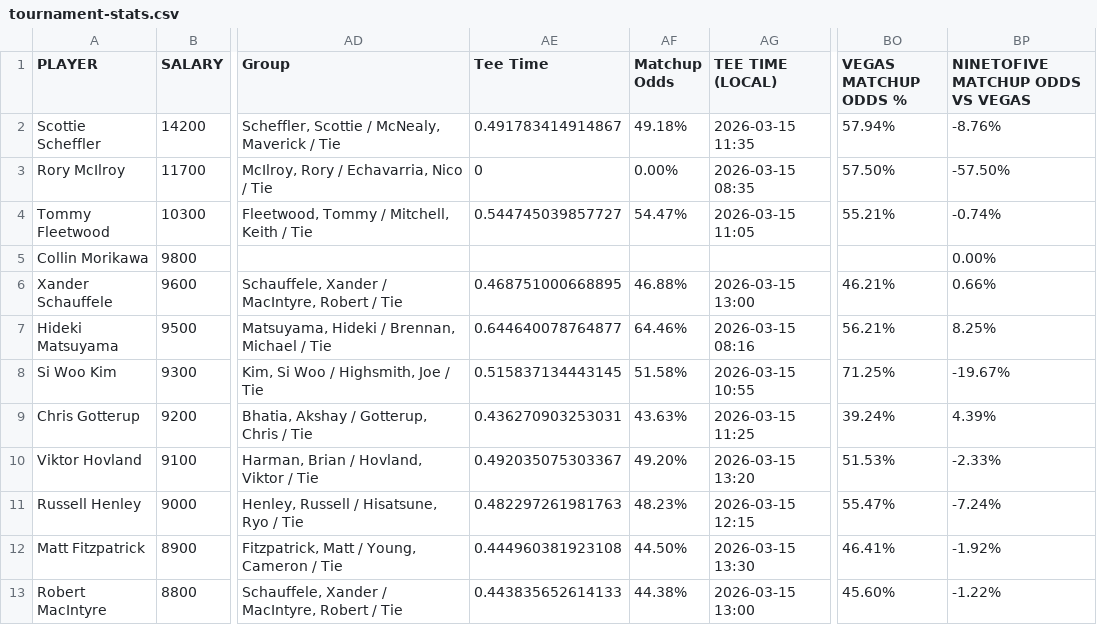
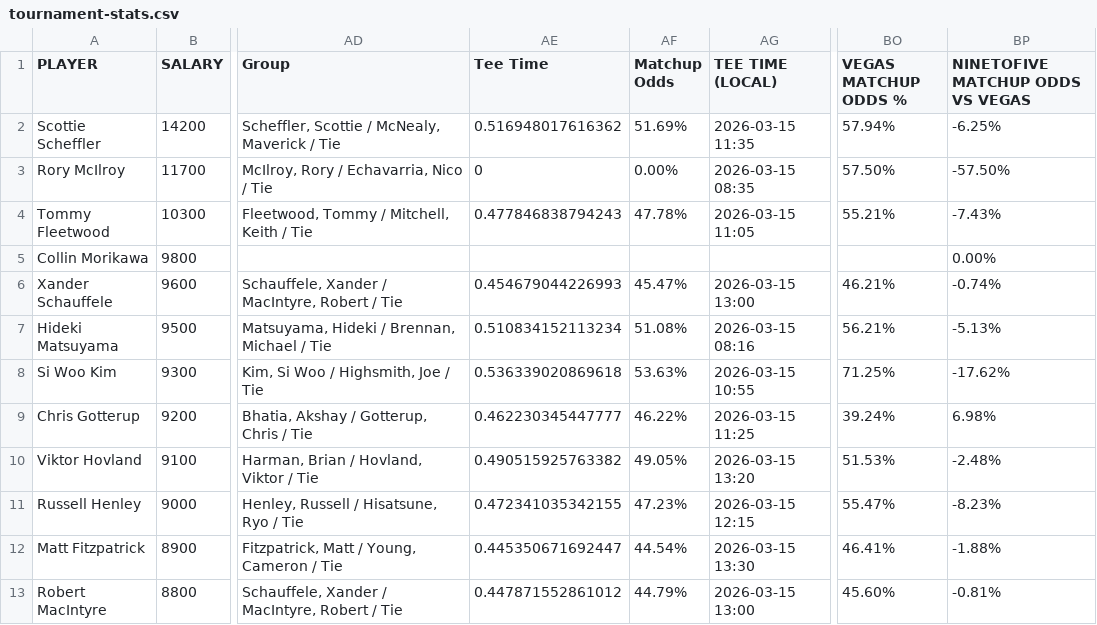
Before and after one commit to 925Sports/golf, a CSV file: tournament-stats.csv, drawn as a sheet; only a part is shown, gaps mark what is left out; the diff covers the shown part only; the diff names each change by its address in the sheet, - before the commit and + after, or states it on an @@ line.

```diff
--- a/tournament-stats.csv
+++ b/tournament-stats.csv
-AE2 (Tee Time): 0.491783414914867
+AE2 (Tee Time): 0.516948017616362
-AF2 (Matchup Odds): 49.18%
+AF2 (Matchup Odds): 51.69%
-BP2 (NINETOFIVE MATCHUP ODDS VS VEGAS): -8.76%
+BP2 (NINETOFIVE MATCHUP ODDS VS VEGAS): -6.25%
-AE4 (Tee Time): 0.544745039857727
+AE4 (Tee Time): 0.477846838794243
-AF4 (Matchup Odds): 54.47%
+AF4 (Matchup Odds): 47.78%
-BP4 (NINETOFIVE MATCHUP ODDS VS VEGAS): -0.74%
+BP4 (NINETOFIVE MATCHUP ODDS VS VEGAS): -7.43%
-AE6 (Tee Time): 0.468751000668895
+AE6 (Tee Time): 0.454679044226993
-AF6 (Matchup Odds): 46.88%
+AF6 (Matchup Odds): 45.47%
-BP6 (NINETOFIVE MATCHUP ODDS VS VEGAS): 0.66%
+BP6 (NINETOFIVE MATCHUP ODDS VS VEGAS): -0.74%
-AE7 (Tee Time): 0.644640078764877
+AE7 (Tee Time): 0.510834152113234
-AF7 (Matchup Odds): 64.46%
+AF7 (Matchup Odds): 51.08%
-BP7 (NINETOFIVE MATCHUP ODDS VS VEGAS): 8.25%
+BP7 (NINETOFIVE MATCHUP ODDS VS VEGAS): -5.13%
-AE8 (Tee Time): 0.515837134443145
+AE8 (Tee Time): 0.536339020869618
-AF8 (Matchup Odds): 51.58%
+AF8 (Matchup Odds): 53.63%
-BP8 (NINETOFIVE MATCHUP ODDS VS VEGAS): -19.67%
+BP8 (NINETOFIVE MATCHUP ODDS VS VEGAS): -17.62%
-AE9 (Tee Time): 0.436270903253031
+AE9 (Tee Time): 0.462230345447777
-AF9 (Matchup Odds): 43.63%
+AF9 (Matchup Odds): 46.22%
-BP9 (NINETOFIVE MATCHUP ODDS VS VEGAS): 4.39%
+BP9 (NINETOFIVE MATCHUP ODDS VS VEGAS): 6.98%
-AE10 (Tee Time): 0.492035075303367
+AE10 (Tee Time): 0.490515925763382
-AF10 (Matchup Odds): 49.20%
+AF10 (Matchup Odds): 49.05%
-BP10 (NINETOFIVE MATCHUP ODDS VS VEGAS): -2.33%
+BP10 (NINETOFIVE MATCHUP ODDS VS VEGAS): -2.48%
-AE11 (Tee Time): 0.482297261981763
+AE11 (Tee Time): 0.472341035342155
-AF11 (Matchup Odds): 48.23%
+AF11 (Matchup Odds): 47.23%
-BP11 (NINETOFIVE MATCHUP ODDS VS VEGAS): -7.24%
+BP11 (NINETOFIVE MATCHUP ODDS VS VEGAS): -8.23%
-AE12 (Tee Time): 0.444960381923108
+AE12 (Tee Time): 0.445350671692447
-AF12 (Matchup Odds): 44.50%
+AF12 (Matchup Odds): 44.54%
-BP12 (NINETOFIVE MATCHUP ODDS VS VEGAS): -1.92%
+BP12 (NINETOFIVE MATCHUP ODDS VS VEGAS): -1.88%
-AE13 (Tee Time): 0.443835652614133
+AE13 (Tee Time): 0.447871552861012
-AF13 (Matchup Odds): 44.38%
+AF13 (Matchup Odds): 44.79%
-BP13 (NINETOFIVE MATCHUP ODDS VS VEGAS): -1.22%
+BP13 (NINETOFIVE MATCHUP ODDS VS VEGAS): -0.81%
```
Also changed, not shown: 167 edited cells elsewhere in this file.
